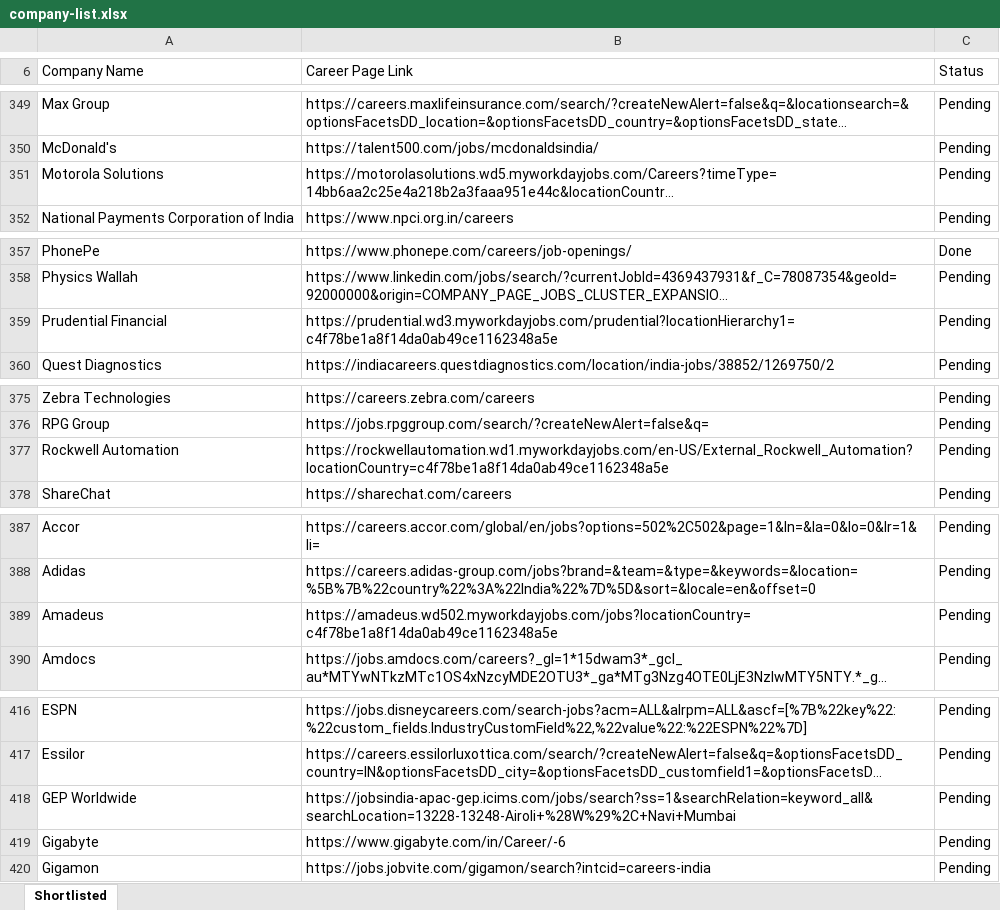
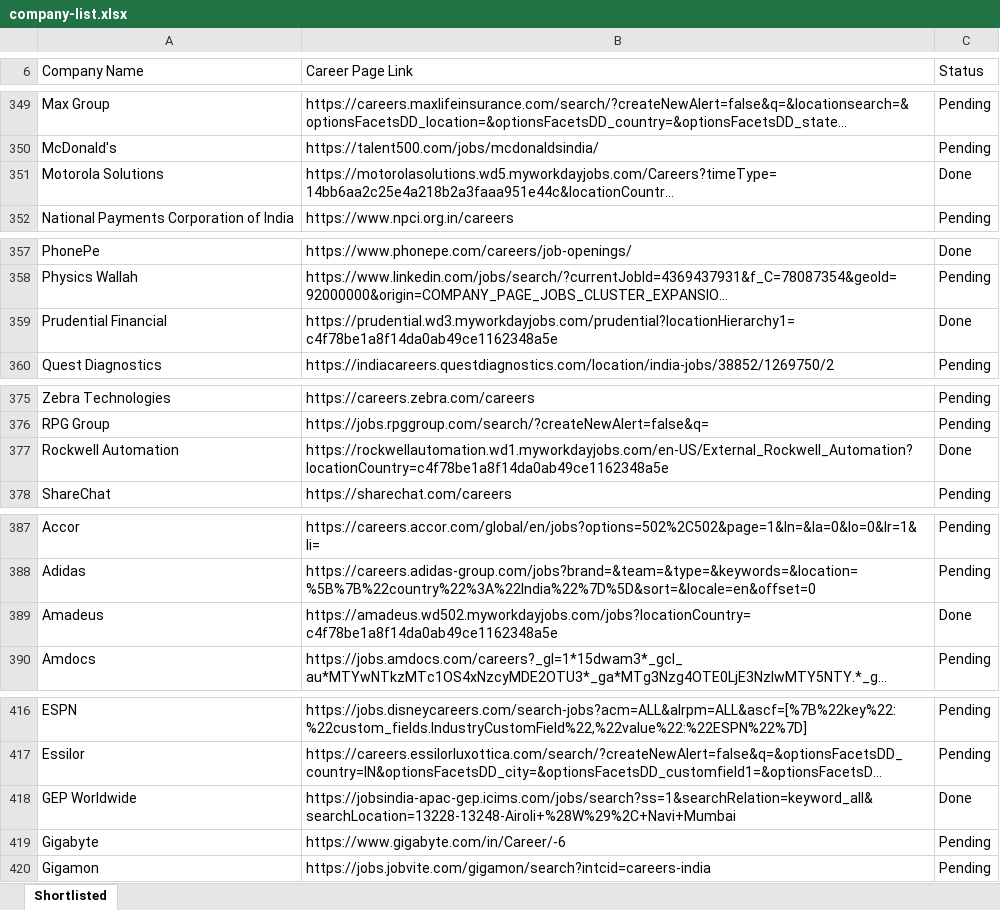
Before and after one commit to ivishalchaubey/job-scrapper, an Excel workbook: company-list.xlsx, sheet Shortlisted, drawn as a sheet; only a part is shown, gaps mark what is left out; long unchanged cells end in …; values as stored, in another font and other column widths than the file's, no cell formats; the diff covers the shown part only; the diff names each change by its address in the sheet, - before the commit and + after, or states it on an @@ line.

```diff
--- a/company-list.xlsx (sheet Shortlisted)
+++ b/company-list.xlsx (sheet Shortlisted)
-C351 (Status): Pending
+C351 (Status): Done
-C359 (Status): Pending
+C359 (Status): Done
-C377 (Status): Pending
+C377 (Status): Done
-C389 (Status): Pending
+C389 (Status): Done
-C418 (Status): Pending
+C418 (Status): Done
```
Also changed, not shown: 20 edited cells elsewhere in this sheet, cell formats, 27 other files.
